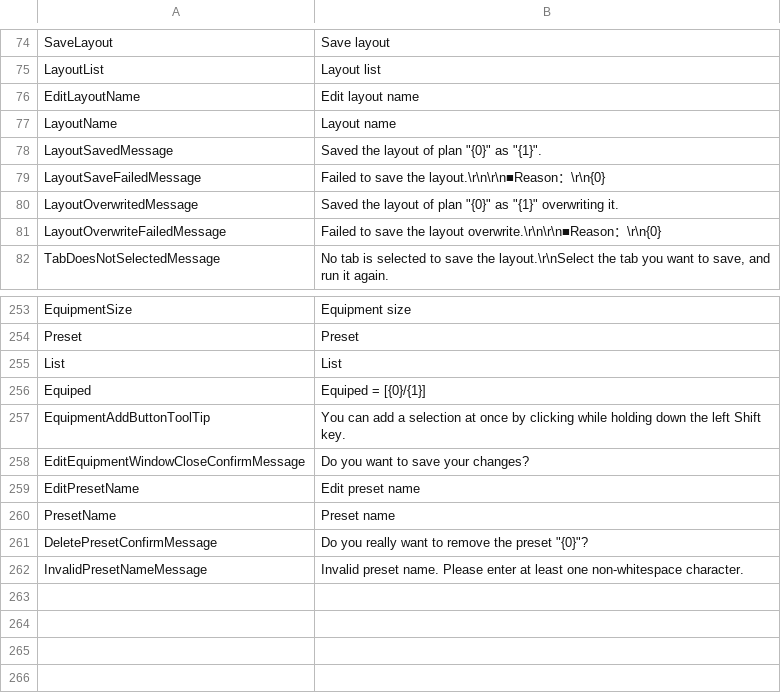
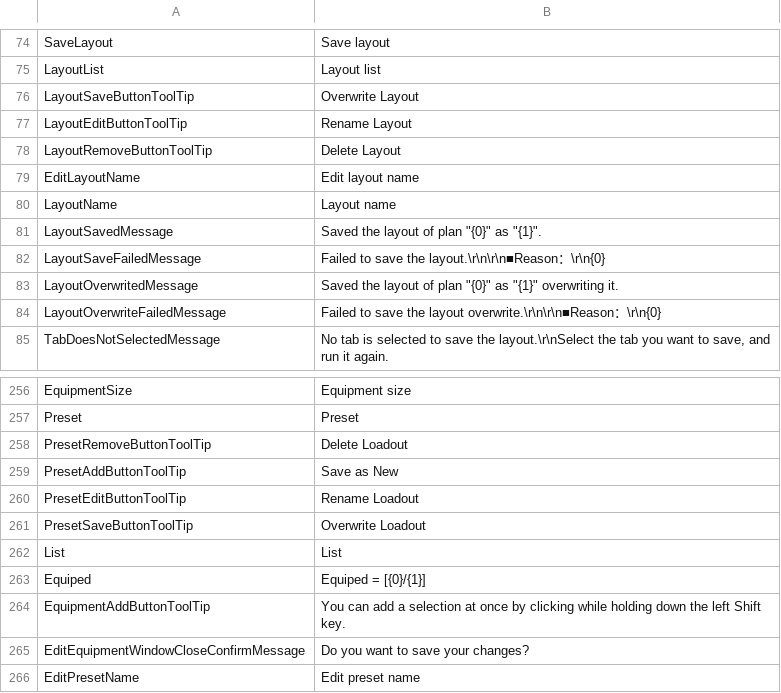
Before and after one commit to Ocelot1210/X4_ComplexCalculator, a CSV file: X4_ComplexCalculator/Localization/Lang.csv, drawn as a sheet; only a part is shown, gaps mark what is left out; the shorter side is filled out with more unchanged rows; the diff names each change by its address in the sheet, - before the commit and + after, or states it on an @@ line.

```diff
--- a/X4_ComplexCalculator/Localization/Lang.csv
+++ b/X4_ComplexCalculator/Localization/Lang.csv
+row 76: LayoutSaveButtonToolTip | Overwrite Layout
+row 77: LayoutEditButtonToolTip | Rename Layout
+row 78: LayoutRemoveButtonToolTip | Delete Layout
+row 258: PresetRemoveButtonToolTip | Delete Loadout
+row 259: PresetAddButtonToolTip | Save as New
+row 260: PresetEditButtonToolTip | Rename Loadout
+row 261: PresetSaveButtonToolTip | Overwrite Loadout
```
Also changed, not shown: X4_ComplexCalculator/Localization/Lang.en-US.csv, X4_ComplexCalculator/Localization/Lang.ja-JP.csv, 2 other files.
